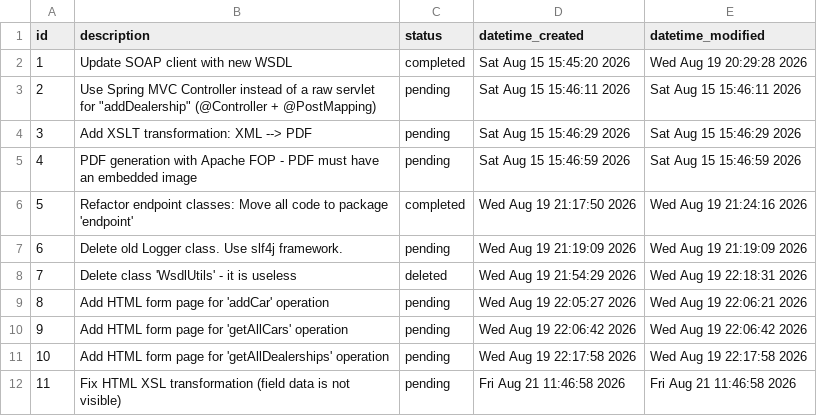
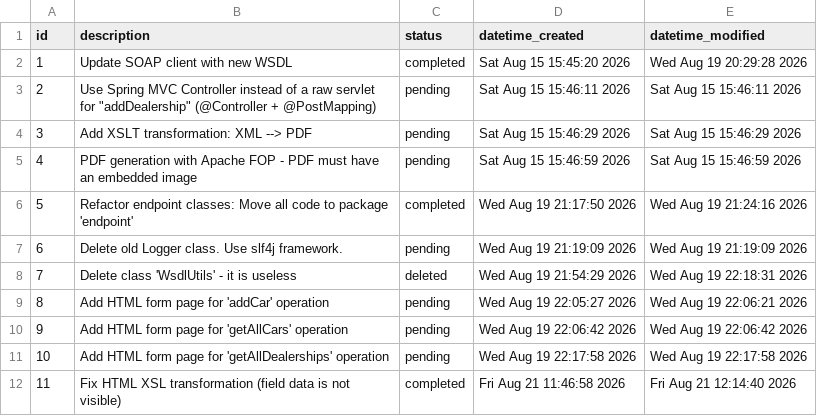
Before and after one commit to kh1dr1/simple-soap-client, a CSV file: .todo/default.csv, drawn as a sheet.

```diff
--- a/.todo/default.csv
+++ b/.todo/default.csv
@@ -11,2 +11,2 @@ id,description,status,datetime_created,datetime_modified
 10,Add HTML form page for 'getAllDealerships' operation,pending,Wed Aug 19 22:17:58 2026,Wed Aug 19 22:17:58 2026
-11,Fix HTML XSL transformation (field data is not visible),pending,Fri Aug 21 11:46:58 2026,Fri Aug 21 11:46:58 2026
+11,Fix HTML XSL transformation (field data is not visible),completed,Fri Aug 21 11:46:58 2026,Fri Aug 21 12:14:40 2026
```
Also changed, not shown: 2 other files.
